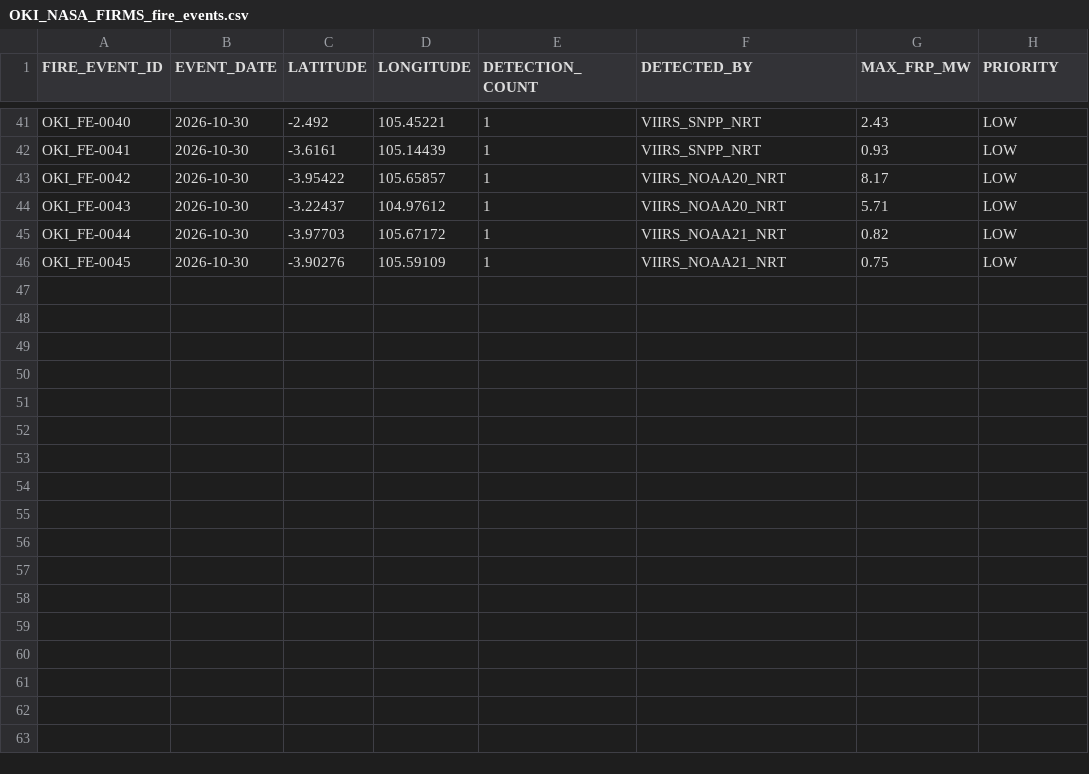
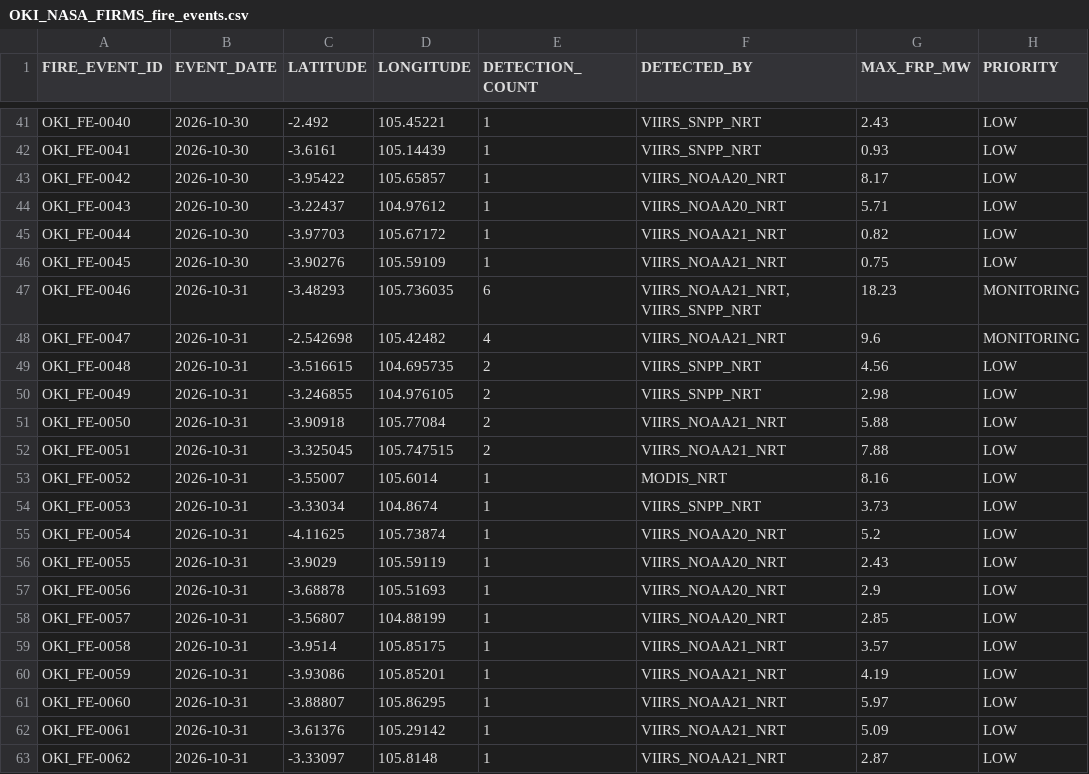
Before and after one commit to Indrmlnaa/Fire_Monitoring, a CSV file: data/v2/processed/OKI_NASA_FIRMS_fire_events.csv, drawn as a sheet; only a part is shown, gaps mark what is left out.

```diff
--- a/data/v2/processed/OKI_NASA_FIRMS_fire_events.csv
+++ b/data/v2/processed/OKI_NASA_FIRMS_fire_events.csv
@@ -46 +46,18 @@ OKI_FE-0044,2026-10-30,-3.97703,105.67172,1,VIIRS_NOAA21_NRT,0.82,LOW
 OKI_FE-0045,2026-10-30,-3.90276,105.59109,1,VIIRS_NOAA21_NRT,0.75,LOW
+OKI_FE-0046,2026-10-31,-3.48293,105.736035,6,"VIIRS_NOAA21_NRT, VIIRS_SNPP_NRT",18.23,MONITORING
+OKI_FE-0047,2026-10-31,-2.542698,105.42482,4,VIIRS_NOAA21_NRT,9.6,MONITORING
+OKI_FE-0048,2026-10-31,-3.516615,104.695735,2,VIIRS_SNPP_NRT,4.56,LOW
+OKI_FE-0049,2026-10-31,-3.246855,104.976105,2,VIIRS_SNPP_NRT,2.98,LOW
+OKI_FE-0050,2026-10-31,-3.90918,105.77084,2,VIIRS_NOAA21_NRT,5.88,LOW
+OKI_FE-0051,2026-10-31,-3.325045,105.747515,2,VIIRS_NOAA21_NRT,7.88,LOW
+OKI_FE-0052,2026-10-31,-3.55007,105.6014,1,MODIS_NRT,8.16,LOW
+OKI_FE-0053,2026-10-31,-3.33034,104.8674,1,VIIRS_SNPP_NRT,3.73,LOW
+OKI_FE-0054,2026-10-31,-4.11625,105.73874,1,VIIRS_NOAA20_NRT,5.2,LOW
+OKI_FE-0055,2026-10-31,-3.9029,105.59119,1,VIIRS_NOAA20_NRT,2.43,LOW
+OKI_FE-0056,2026-10-31,-3.68878,105.51693,1,VIIRS_NOAA20_NRT,2.9,LOW
+OKI_FE-0057,2026-10-31,-3.56807,104.88199,1,VIIRS_NOAA20_NRT,2.85,LOW
+OKI_FE-0058,2026-10-31,-3.9514,105.85175,1,VIIRS_NOAA21_NRT,3.57,LOW
+OKI_FE-0059,2026-10-31,-3.93086,105.85201,1,VIIRS_NOAA21_NRT,4.19,LOW
+OKI_FE-0060,2026-10-31,-3.88807,105.86295,1,VIIRS_NOAA21_NRT,5.97,LOW
+OKI_FE-0061,2026-10-31,-3.61376,105.29142,1,VIIRS_NOAA21_NRT,5.09,LOW
+OKI_FE-0062,2026-10-31,-3.33097,105.8148,1,VIIRS_NOAA21_NRT,2.87,LOW
```
Also changed, not shown: data/v2/processed/OKI_NASA_FIRMS_spatial_analysis.csv, data/v2/processed/OKI_fire_events_rainfall.csv.
